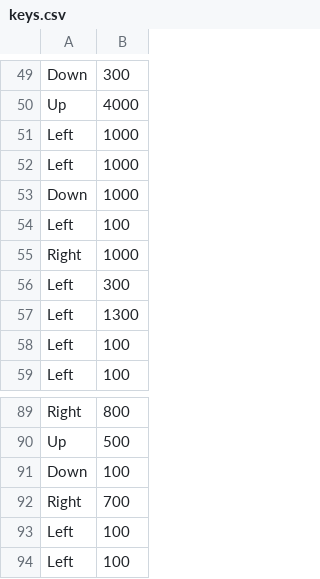
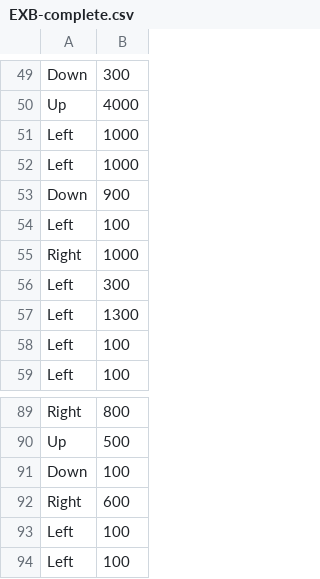
Before and after one commit to maxborquez/HellTaker-Bot, a CSV file: data/EXB-complete.csv (was keys.csv), drawn as a sheet; only a part is shown, gaps mark what is left out.

```diff
--- a/keys.csv
+++ b/data/EXB-complete.csv
@@ -52,3 +52,3 @@ Left,1000
 Left,1000
-Down,1000
+Down,900
 Left,100
@@ -91,3 +91,3 @@ Up,500
 Down,100
-Right,700
+Right,600
 Left,100
```
Also changed, not shown: 1 other file.
